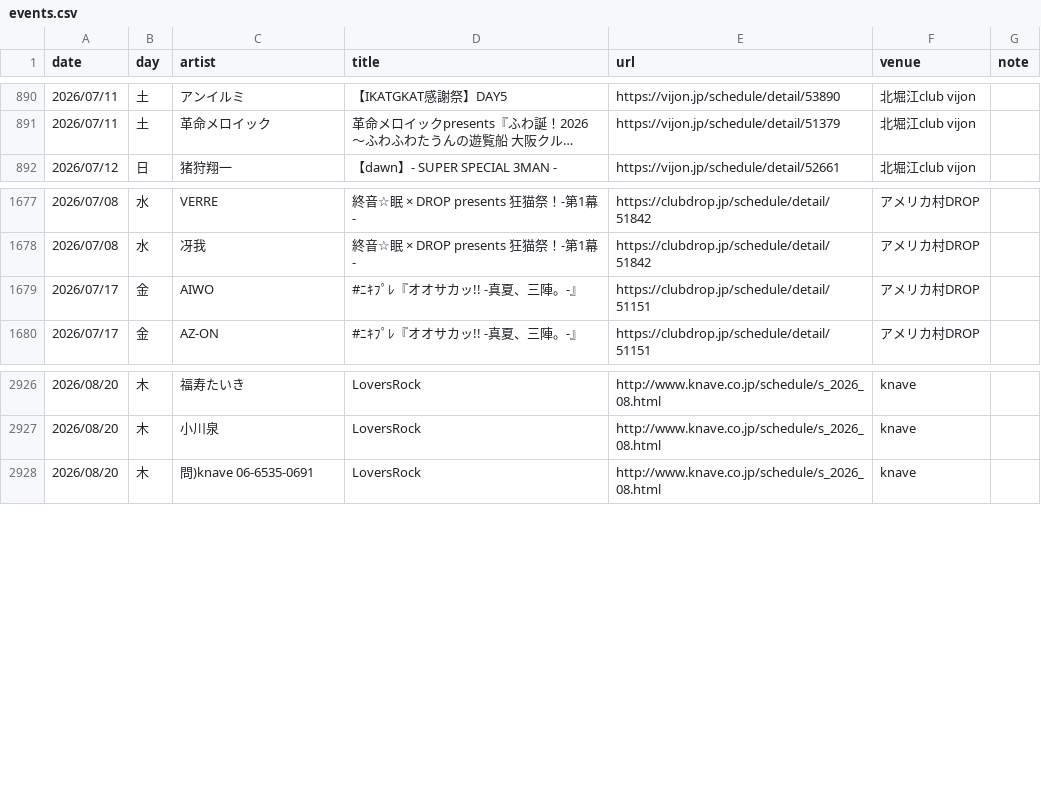
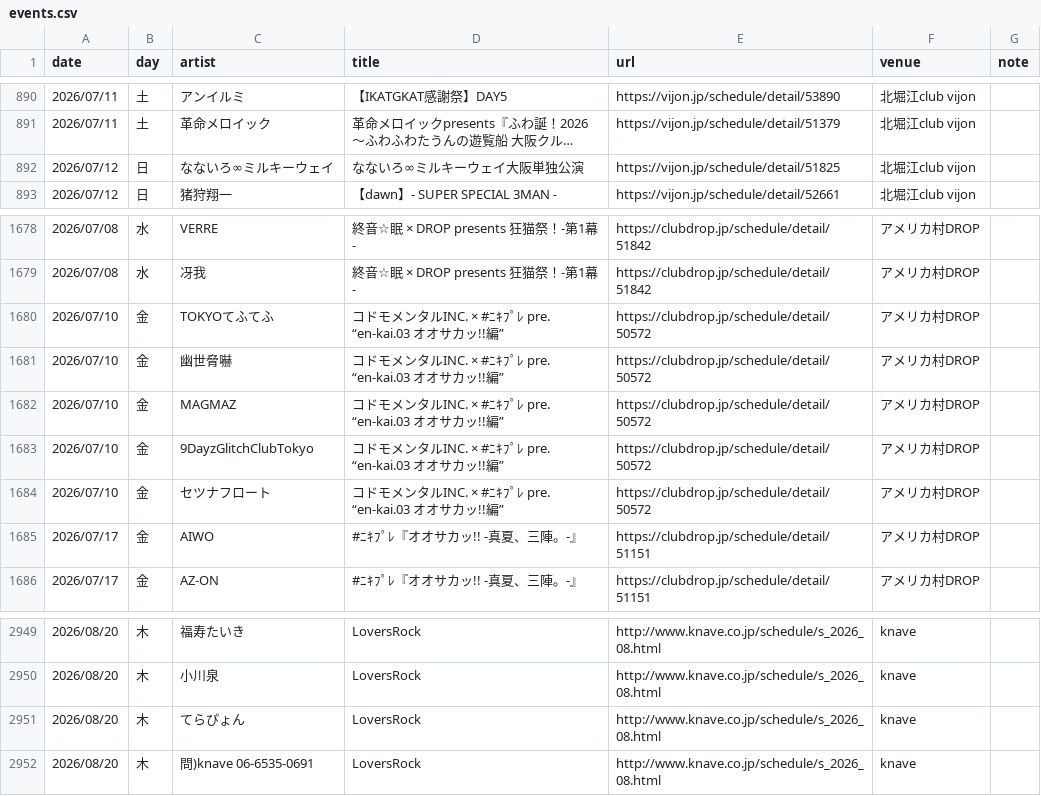
Before and after one commit to yoshitaka-ishizu/livesearch, a CSV file: backend/data/events.csv, drawn as a sheet; only a part is shown, gaps mark what is left out; long unchanged cells end in …; the diff covers the shown part only; the diff names each change by its address in the sheet, - before the commit and + after, or states it on an @@ line.

```diff
--- a/backend/data/events.csv
+++ b/backend/data/events.csv
+row 892: 2026/07/12 | 日 | なないろ∞ミルキーウェイ | なないろ∞ミルキーウェイ大阪単独公演 | https://vijon.jp/schedule/detail/51825 | 北堀江club vijon
+row 1680: 2026/07/10 | 金 | TOKYOてふてふ | コドモメンタルINC. × #ﾆｷﾌﾟﾚ pre. “en-kai.03 オオサカッ!!編” | https://clubdrop.jp/schedule/detail/50572 | アメリカ村DROP
+row 1681: 2026/07/10 | 金 | 幽世脅嚇 | コドモメンタルINC. × #ﾆｷﾌﾟﾚ pre. “en-kai.03 オオサカッ!!編” | https://clubdrop.jp/schedule/detail/50572 | アメリカ村DROP
+row 1682: 2026/07/10 | 金 | MAGMAZ | コドモメンタルINC. × #ﾆｷﾌﾟﾚ pre. “en-kai.03 オオサカッ!!編” | https://clubdrop.jp/schedule/detail/50572 | アメリカ村DROP
+row 1683: 2026/07/10 | 金 | 9DayzGlitchClubTokyo | コドモメンタルINC. × #ﾆｷﾌﾟﾚ pre. “en-kai.03 オオサカッ!!編” | https://clubdrop.jp/schedule/detail/50572 | アメリカ村DROP
+row 1684: 2026/07/10 | 金 | セツナフロート | コドモメンタルINC. × #ﾆｷﾌﾟﾚ pre. “en-kai.03 オオサカッ!!編” | https://clubdrop.jp/schedule/detail/50572 | アメリカ村DROP
+row 2951: 2026/08/20 | 木 | てらぴょん | LoversRock | http://www.knave.co.jp/schedule/s_2026_08.html | knave
```
Also changed, not shown: 19 added rows and 1 edited cell elsewhere in this file, 1 other file.
